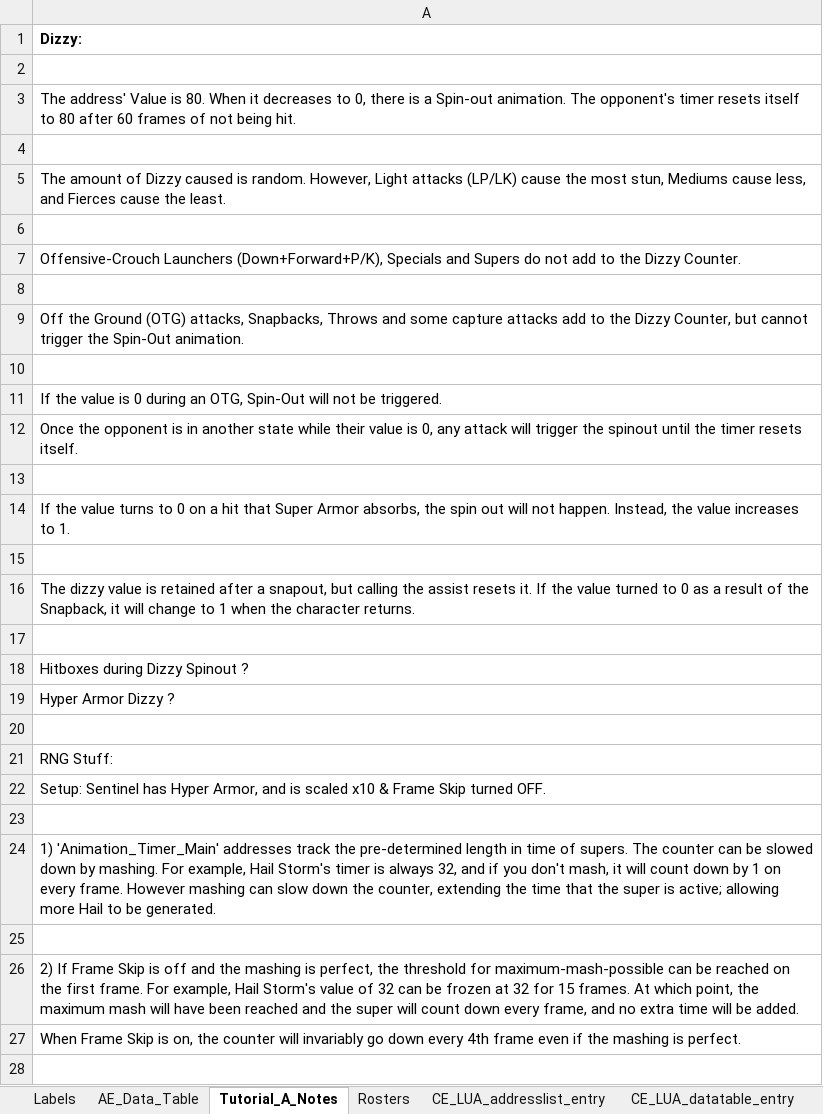
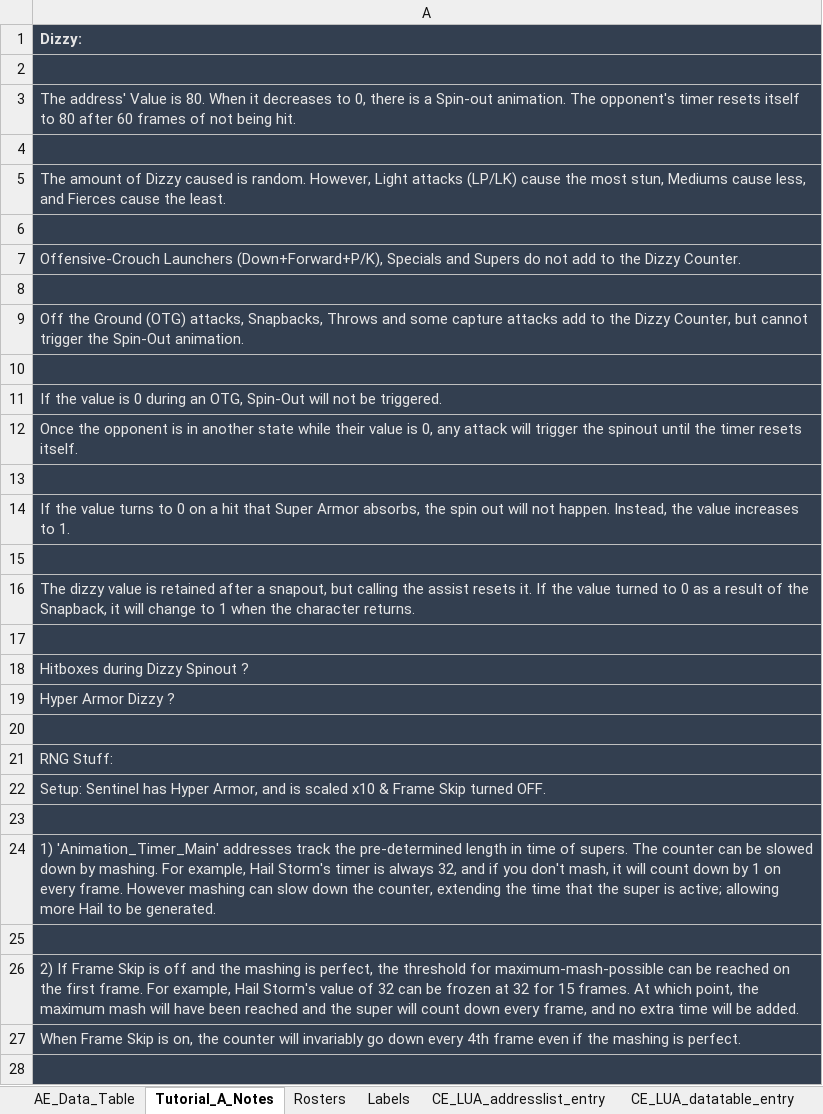
Before and after one commit to magnetro1/MVC2GEN, an Excel workbook: resources/Both_Emulator_Resources/inchoate.xlsm, sheet Tutorial_A_Notes, drawn as a sheet; only a part is shown; values as stored, in another font and other column widths than the file's, no borders; the diff covers the shown part only; the diff names each change by its address in the sheet, - before the commit and + after, or states it on an @@ line.

```diff
--- a/resources/Both_Emulator_Resources/inchoate.xlsm (sheet Tutorial_A_Notes)
+++ b/resources/Both_Emulator_Resources/inchoate.xlsm (sheet Tutorial_A_Notes)
@@ sheet tab order changed: AE_Data_Table | Tutorial_A_Notes | Rosters | Labels | CE_LUA_addresslist_entry | CE_LUA_datatable_entry @@
-A1:A28 fill: none
+A1:A28 fill: #333F50
-A1 text colour: black
+A1 text colour: #E7E6E6
-A3 text colour: black
+A3 text colour: #E7E6E6
-A5 text colour: black
+A5 text colour: #E7E6E6
-A7 text colour: black
+A7 text colour: #E7E6E6
-A9 text colour: black
+A9 text colour: #E7E6E6
-A11:A12 text colour: black
+A11:A12 text colour: #E7E6E6
-A14 text colour: black
+A14 text colour: #E7E6E6
-A16 text colour: black
+A16 text colour: #E7E6E6
-A18:A19 text colour: black
+A18:A19 text colour: #E7E6E6
-A21:A22 text colour: black
+A21:A22 text colour: #E7E6E6
-A24 text colour: black
+A24 text colour: #E7E6E6
-A26:A27 text colour: black
+A26:A27 text colour: #E7E6E6
```
Also changed, not shown: cell formats elsewhere in this sheet, 18 other files.
